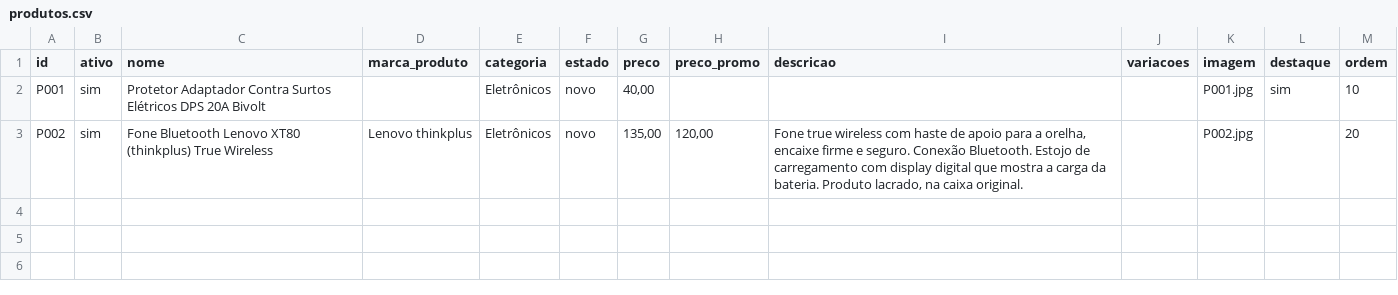
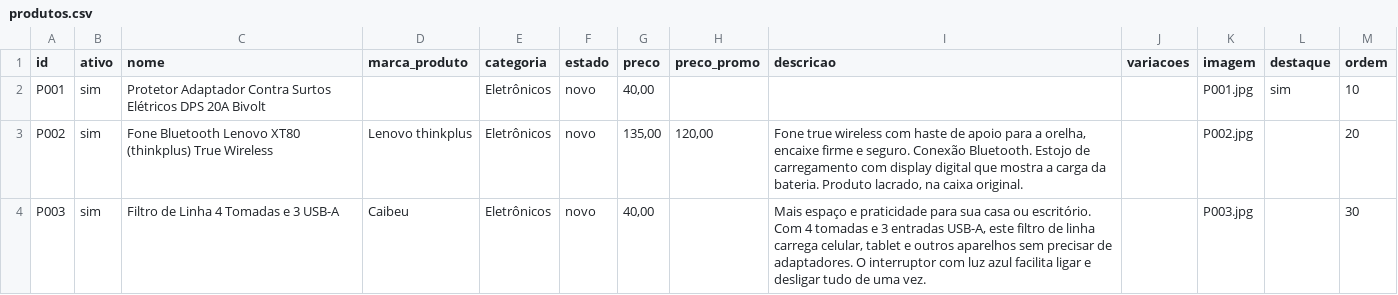
Before and after one commit to paulohenriquegama/catalogo-vendas, a CSV file: docs/planilha-modelo/produtos.csv, drawn as a sheet.

```diff
--- a/docs/planilha-modelo/produtos.csv
+++ b/docs/planilha-modelo/produtos.csv
@@ -3 +3,2 @@ P001,sim,Protetor Adaptador Contra Surtos Elétricos DPS 20A Bivolt,,Eletrônico
 P002,sim,Fone Bluetooth Lenovo XT80 (thinkplus) True Wireless,Lenovo thinkplus,Eletrônicos,novo,"135,00","120,00","Fone true wireless com haste de apoio para a orelha, encaixe firme e seguro. Conexão Bluetooth. Estojo de carregamento com display digital que mostra a carga da bateria. Produto lacrado, na caixa original.",,P002.jpg,,20
+P003,sim,Filtro de Linha 4 Tomadas e 3 USB-A,Caibeu,Eletrônicos,novo,"40,00",,"Mais espaço e praticidade para sua casa ou escritório. Com 4 tomadas e 3 entradas USB-A, este filtro de linha carrega celular, tablet e outros aparelhos sem precisar de adaptadores. O interruptor com luz azul facilita ligar e desligar tudo de uma vez.",,P003.jpg,,30
```
Also changed, not shown: site/data/produtos.csv, 2 other files.
